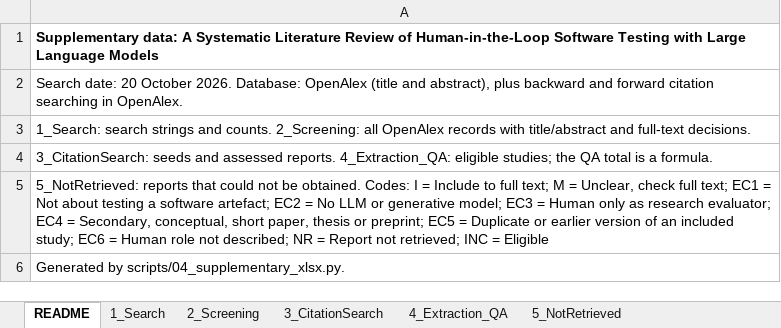
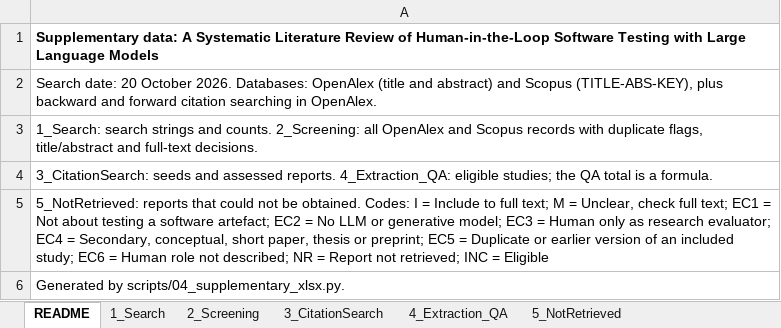
Before and after one commit to hilman-firdd/hitl-llm-testing-slr, an Excel workbook: outputs/Supplementary_HITL_SLR.xlsx, sheet README, drawn as a sheet; values as stored, in another font and other column widths than the file's, no borders; the diff names each change by its address in the sheet, - before the commit and + after, or states it on an @@ line.

```diff
--- a/outputs/Supplementary_HITL_SLR.xlsx (sheet README)
+++ b/outputs/Supplementary_HITL_SLR.xlsx (sheet README)
-A2: …October 2026. Database: OpenAlex (title and abstract), plus backward…
+A2: …October 2026. Databases: OpenAlex (title and abstract) and Scopus (TITLE-ABS-KEY), plus backward…
-A3: …all OpenAlex records with title/abstract and…
+A3: …all OpenAlex and Scopus records with duplicate flags, title/abstract and…
```
Also changed, not shown: sheet 2_Screening, sheet 4_Extraction_QA, sheet 3_CitationSearch, sheet 1_Search, sheet 5_NotRetrieved, 48 other files.
